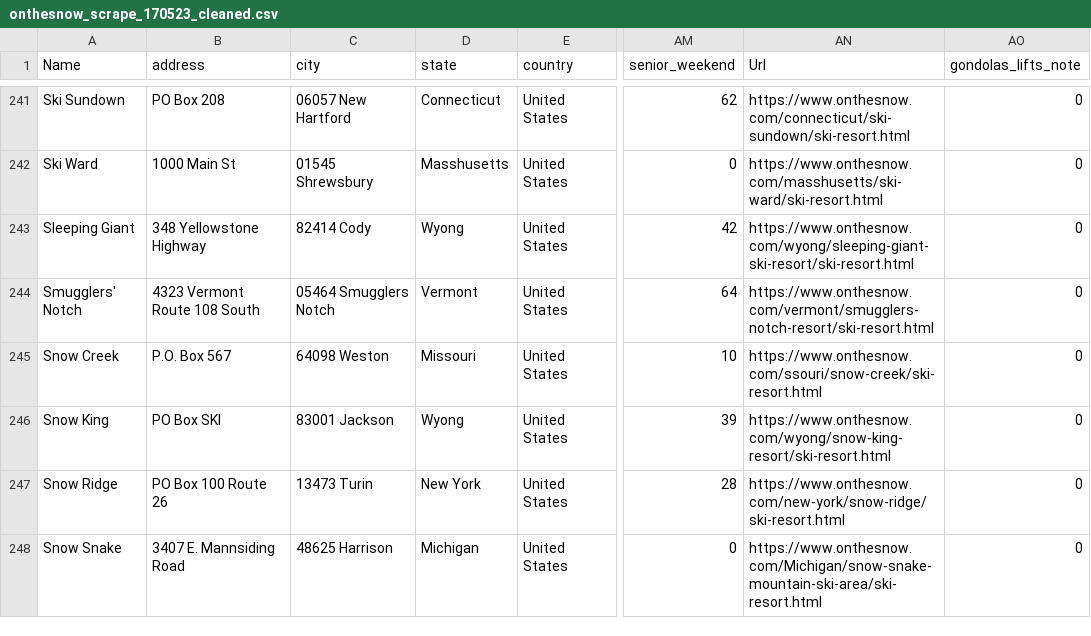
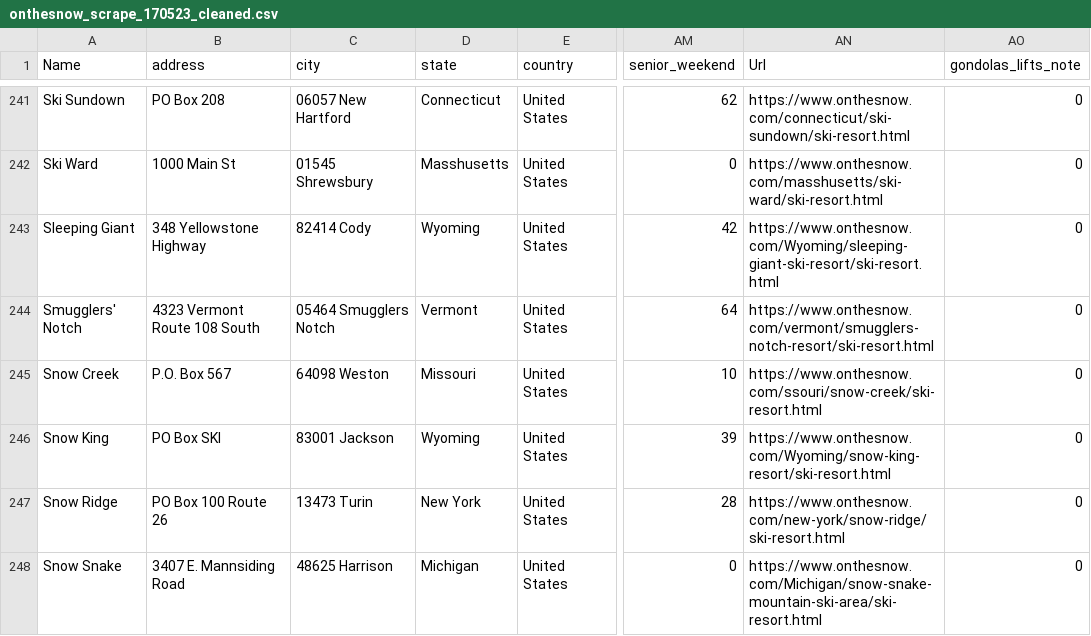
Before and after one commit to stephcia/ski-recommendation-system, a CSV file: data/onthesnow_scrape_170523_cleaned.csv, drawn as a sheet; only a part is shown, gaps mark what is left out; the diff covers the shown part only; the diff names each change by its address in the sheet, - before the commit and + after, or states it on an @@ line.

```diff
--- a/data/onthesnow_scrape_170523_cleaned.csv
+++ b/data/onthesnow_scrape_170523_cleaned.csv
-D243 (state): Wyong
+D243 (state): Wyoming
-AN243 (Url): https://www.onthesnow.com/wyong/sleeping-giant-ski-resort/ski-resort.html
+AN243 (Url): https://www.onthesnow.com/Wyoming/sleeping-giant-ski-resort/ski-resort.html
-D246 (state): Wyong
+D246 (state): Wyoming
-AN246 (Url): https://www.onthesnow.com/wyong/snow-king-resort/ski-resort.html
+AN246 (Url): https://www.onthesnow.com/Wyoming/snow-king-resort/ski-resort.html
```
Also changed, not shown: 22 edited cells elsewhere in this file, data/usa_ski_resort_survey.csv, 16 other files.
